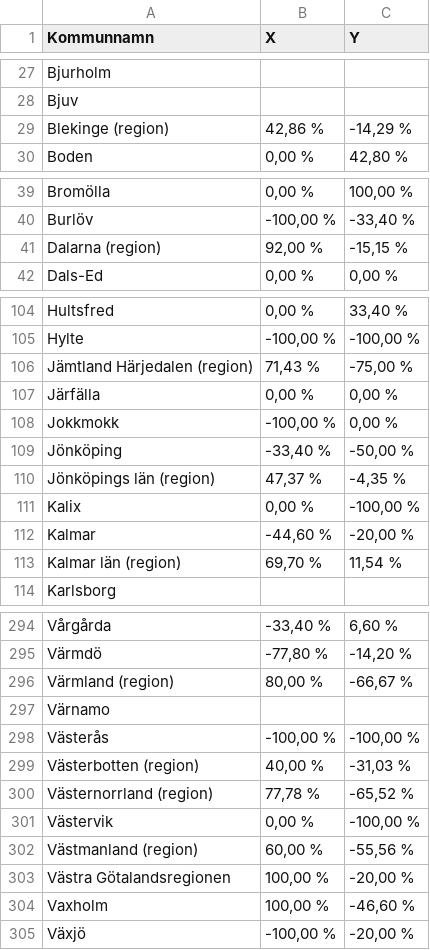
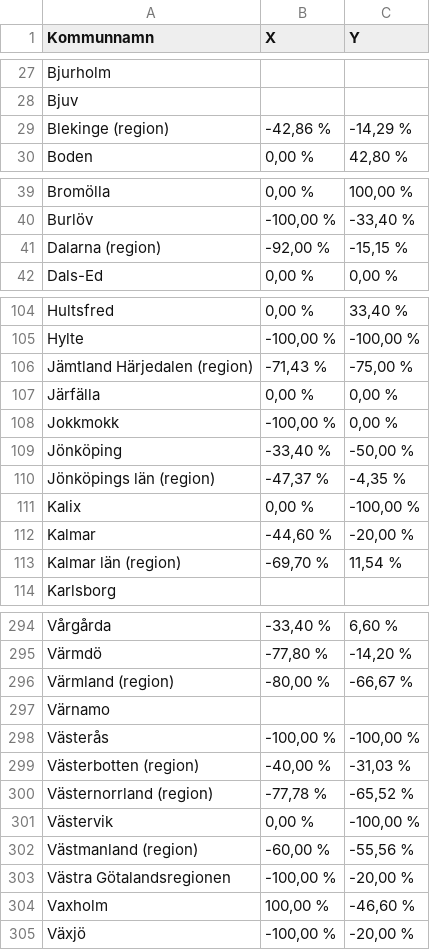
Before and after one commit to hci-gu/digital-competence-public-sector, a CSV file: public/2022.csv, drawn as a sheet; only a part is shown, gaps mark what is left out; the diff covers the shown part only.

Commit message:
Fix data

```diff
--- a/public/2022.csv
+++ b/public/2022.csv
@@ -28,3 +28,3 @@ Bjurholm,,
 Bjuv,,
-Blekinge (region),"42,86 %","-14,29 %"
+Blekinge (region),"-42,86 %","-14,29 %"
 Boden,"0,00 %","42,80 %"
@@ -40,3 +40,3 @@ Bromölla,"0,00 %","100,00 %"
 Burlöv,"-100,00 %","-33,40 %"
-Dalarna (region),"92,00 %","-15,15 %"
+Dalarna (region),"-92,00 %","-15,15 %"
 Dals-Ed,"0,00 %","0,00 %"
@@ -105,3 +105,3 @@ Hultsfred,"0,00 %","33,40 %"
 Hylte,"-100,00 %","-100,00 %"
-Jämtland Härjedalen (region),"71,43 %","-75,00 %"
+Jämtland Härjedalen (region),"-71,43 %","-75,00 %"
 Järfälla,"0,00 %","0,00 %"
@@ -109,6 +109,6 @@ Jokkmokk,"-100,00 %","0,00 %"
 Jönköping,"-33,40 %","-50,00 %"
-Jönköpings län (region),"47,37 %","-4,35 %"
+Jönköpings län (region),"-47,37 %","-4,35 %"
 Kalix,"0,00 %","-100,00 %"
 Kalmar,"-44,60 %","-20,00 %"
-Kalmar län (region),"69,70 %","11,54 %"
+Kalmar län (region),"-69,70 %","11,54 %"
 Karlsborg,,
@@ -295,10 +295,10 @@ Vårgårda,"-33,40 %","6,60 %"
 Värmdö,"-77,80 %","-14,20 %"
-Värmland (region),"80,00 %","-66,67 %"
+Värmland (region),"-80,00 %","-66,67 %"
 Värnamo,,
 Västerås,"-100,00 %","-100,00 %"
-Västerbotten (region),"40,00 %","-31,03 %"
-Västernorrland (region),"77,78 %","-65,52 %"
+Västerbotten (region),"-40,00 %","-31,03 %"
+Västernorrland (region),"-77,78 %","-65,52 %"
 Västervik,"0,00 %","-100,00 %"
-Västmanland (region),"60,00 %","-55,56 %"
-Västra Götalandsregionen,"100,00 %","-20,00 %"
+Västmanland (region),"-60,00 %","-55,56 %"
+Västra Götalandsregionen,"-100,00 %","-20,00 %"
 Vaxholm,"100,00 %","-46,60 %"
```
Also changed, not shown: 10 edited cells elsewhere in this file, public/2021.csv.
